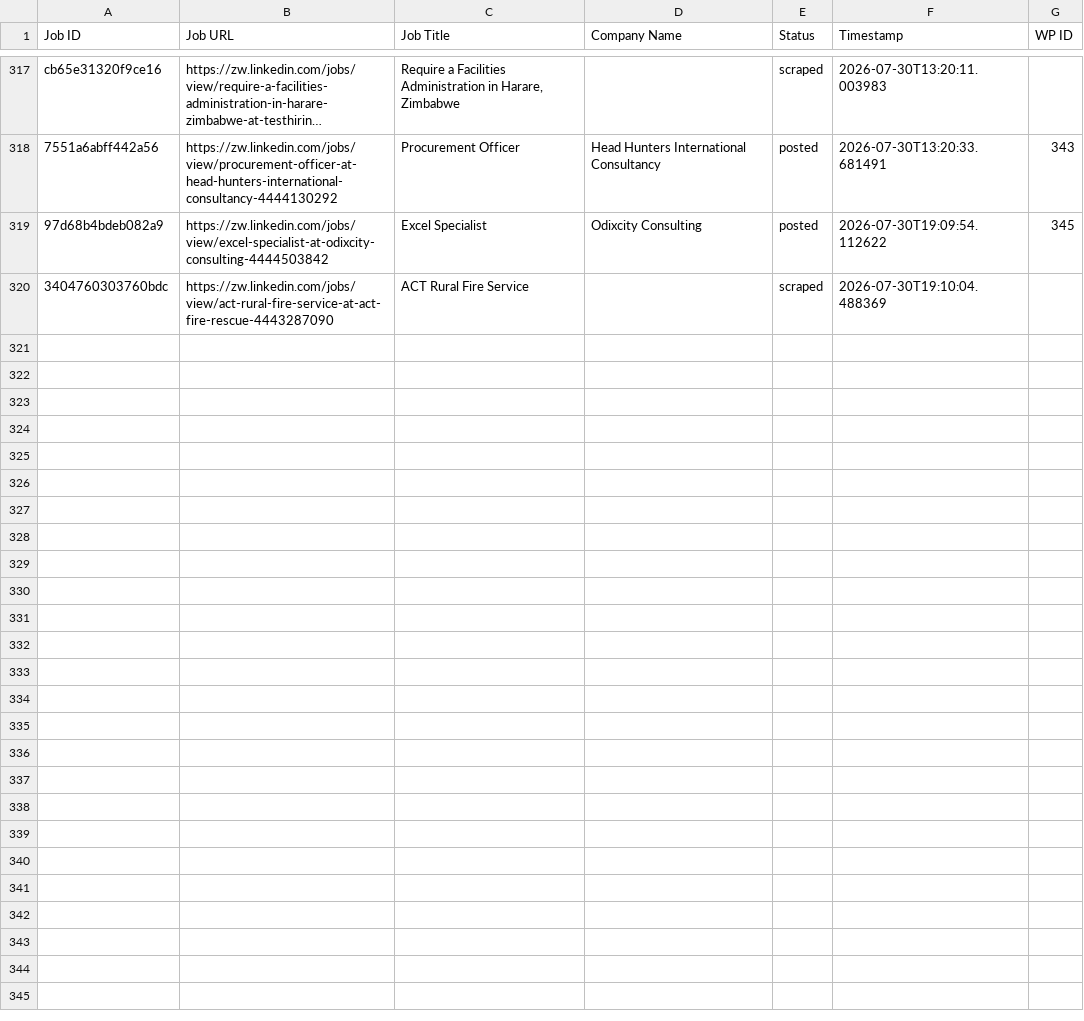
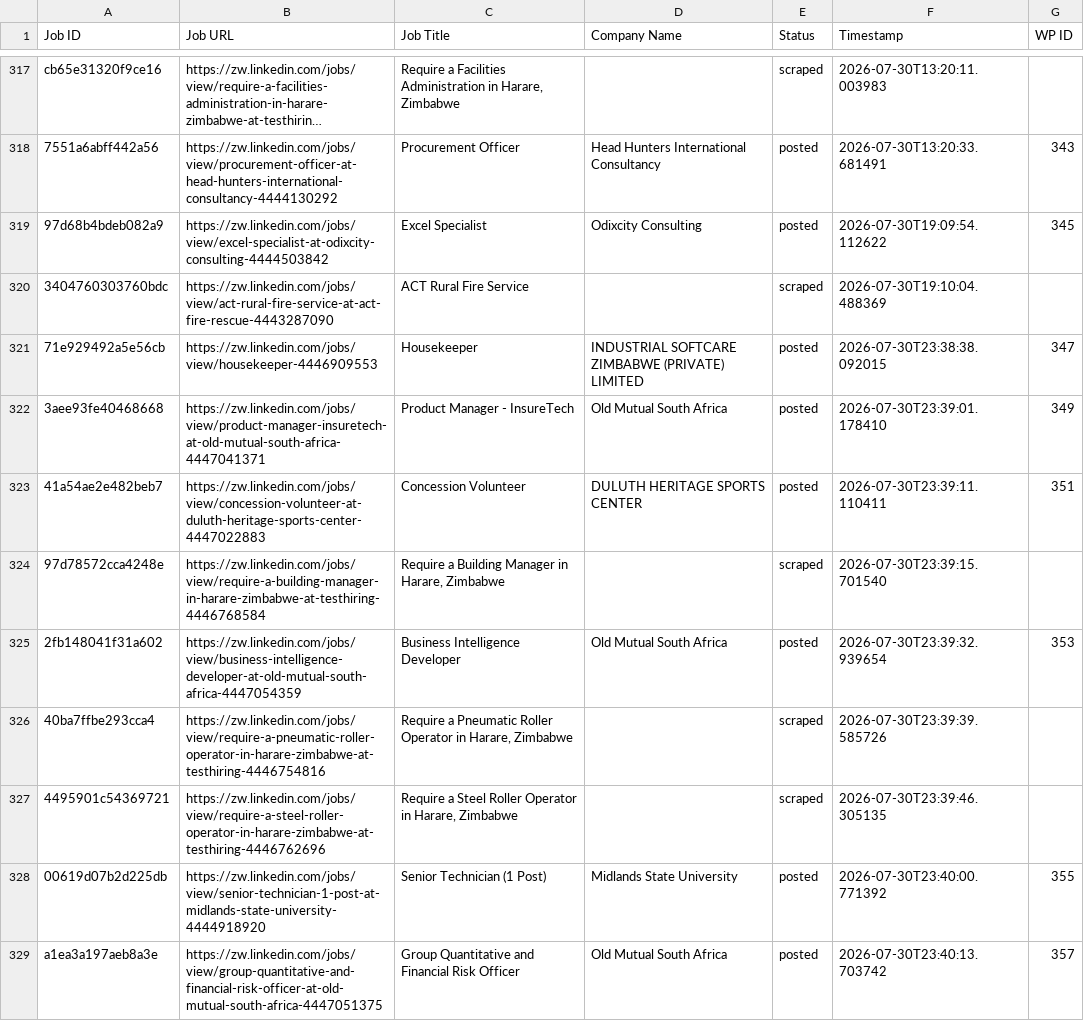
Before and after one commit to innovationinc2000/zw, a CSV file: processed_jobs.csv, drawn as a sheet; only a part is shown, gaps mark what is left out; long unchanged cells end in …; the diff names each change by its address in the sheet, - before the commit and + after, or states it on an @@ line.

```diff
--- a/processed_jobs.csv
+++ b/processed_jobs.csv
+row 321: 71e929492a5e56cb | https://zw.linkedin.com/jobs/view/housekeeper-4446909553 | Housekeeper | INDUSTRIAL SOFTCARE ZIMBABWE (PRIVATE) LIMITED | posted | 2026-07-30T23:38:38.092015 | 347
+row 322: 3aee93fe40468668 | https://zw.linkedin.com/jobs/view/product-manager-insuretech-at-old-mutual-south-africa-4447041371 | Product Manager - InsureTech | Old Mutual South Africa | posted | 2026-07-30T23:39:01.178410 | 349
+row 323: 41a54ae2e482beb7 | https://zw.linkedin.com/jobs/view/concession-volunteer-at-duluth-heritage-sports-center-4447022883 | Concession Volunteer | DULUTH HERITAGE SPORTS CENTER | posted | 2026-07-30T23:39:11.110411 | 351
+row 324: 97d78572cca4248e | https://zw.linkedin.com/jobs/view/require-a-building-manager-in-harare-zimbabwe-at-testhiring-4446768584 | Require a Building Manager in Harare, Zimbabwe |  | scraped | 2026-07-30T23:39:15.701540
+row 325: 2fb148041f31a602 | https://zw.linkedin.com/jobs/view/business-intelligence-developer-at-old-mutual-south-africa-4447054359 | Business Intelligence Developer | Old Mutual South Africa | posted | 2026-07-30T23:39:32.939654 | 353
+row 326: 40ba7ffbe293cca4 | https://zw.linkedin.com/jobs/view/require-a-pneumatic-roller-operator-in-harare-zimbabwe-at-testhiring-4446754816 | Require a Pneumatic Roller Operator in Harare, Zimbabwe |  | scraped | 2026-07-30T23:39:39.585726
+row 327: 4495901c54369721 | https://zw.linkedin.com/jobs/view/require-a-steel-roller-operator-in-harare-zimbabwe-at-testhiring-4446762696 | Require a Steel Roller Operator in Harare, Zimbabwe |  | scraped | 2026-07-30T23:39:46.305135
+row 328: 00619d07b2d225db | https://zw.linkedin.com/jobs/view/senior-technician-1-post-at-midlands-state-university-4444918920 | Senior Technician (1 Post) | Midlands State University | posted | 2026-07-30T23:40:00.771392 | 355
+row 329: a1ea3a197aeb8a3e | https://zw.linkedin.com/jobs/view/group-quantitative-and-financial-risk-officer-at-old-mutual-south-africa-4447051375 | Group Quantitative and Financial Risk Officer | Old Mutual South Africa | posted | 2026-07-30T23:40:13.703742 | 357
```
